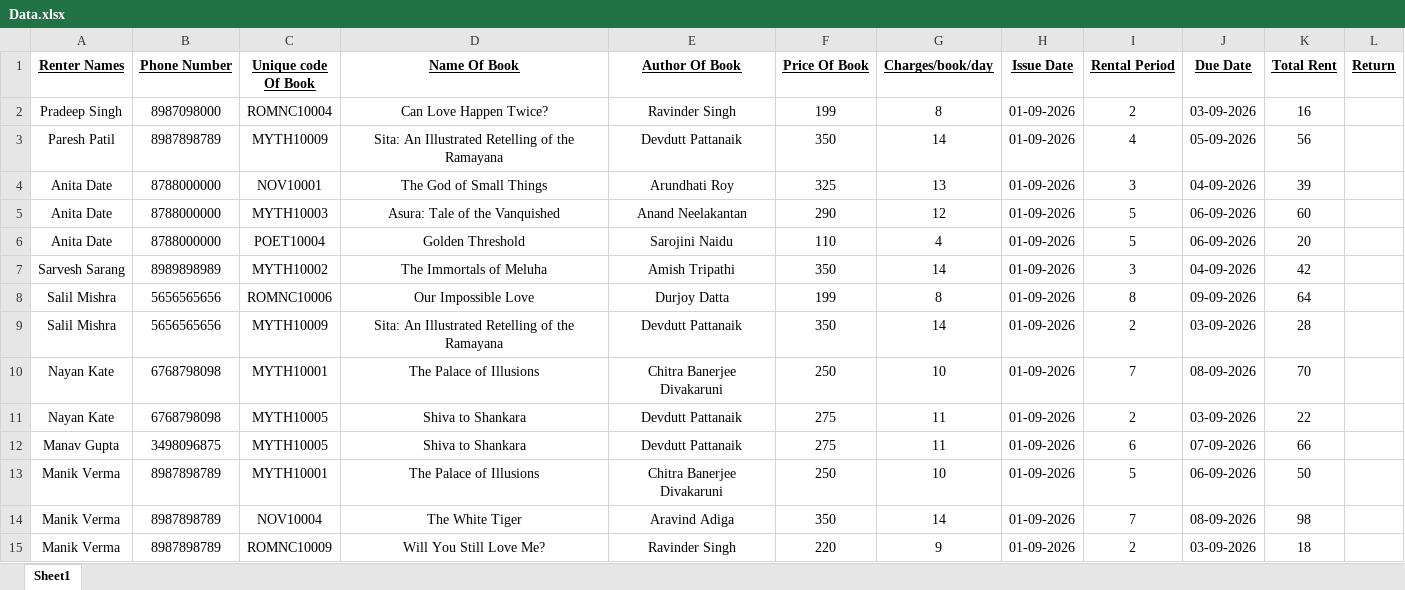
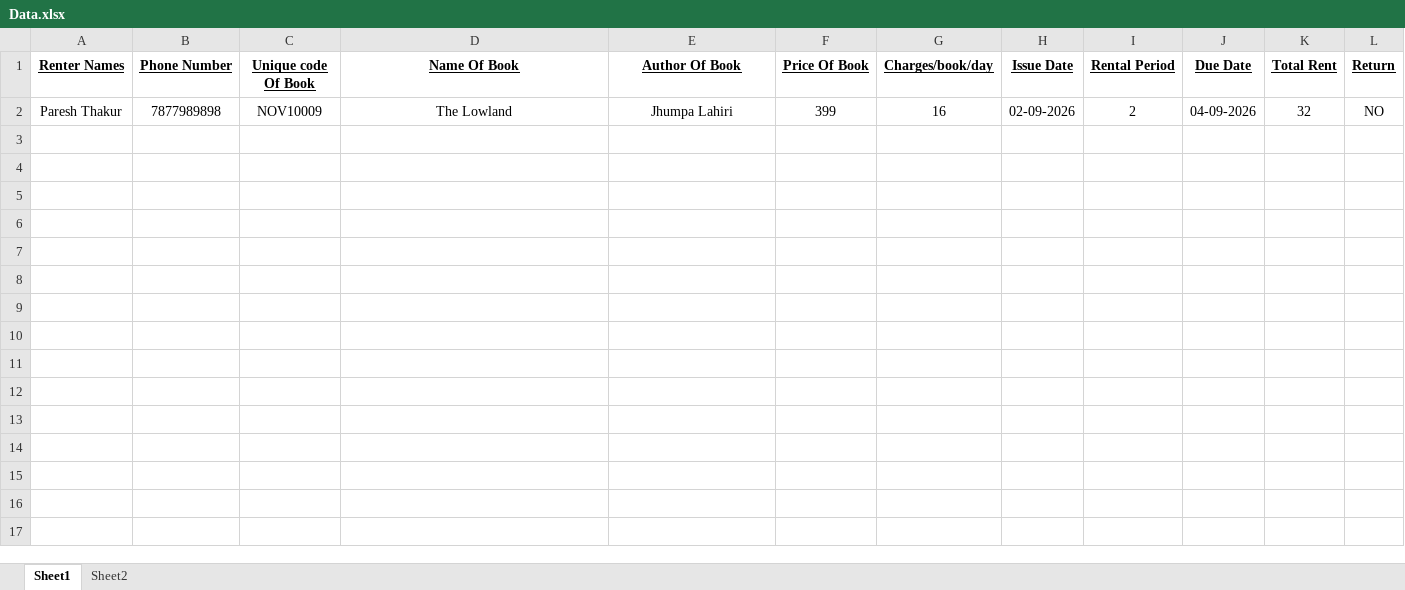
Before and after one commit to MJJ-TechWorld/Library_Login_Program, an Excel workbook: Library/Library_Data/Data.xlsx, sheet Sheet1, drawn as a sheet; values as stored, in another font and other column widths than the file's, no borders; removed rows and columns are numbered as before the commit, all else as after; the diff names each change by its address in the sheet, - before the commit and + after, or states it on an @@ line.

```diff
--- a/Library/Library_Data/Data.xlsx (sheet Sheet1)
+++ b/Library/Library_Data/Data.xlsx (sheet Sheet1)
+sheet tab: Sheet2
-row 2: Pradeep Singh | 8987098000 | ROMNC10004 | Can Love Happen Twice? | Ravinder Singh | 199 | 8 | 01-09-2026 | 2 | 03-09-2026 | 16
-row 3: Paresh Patil | 8987898789 | MYTH10009 | Sita: An Illustrated Retelling of the Ramayana | Devdutt Pattanaik | 350 | 14 | 01-09-2026 | 4 | 05-09-2026 | 56
-row 4: Anita Date | 8788000000 | NOV10001 | The God of Small Things | Arundhati Roy | 325 | 13 | 01-09-2026 | 3 | 04-09-2026 | 39
-row 5: Anita Date | 8788000000 | MYTH10003 | Asura: Tale of the Vanquished | Anand Neelakantan | 290 | 12 | 01-09-2026 | 5 | 06-09-2026 | 60
-row 6: Anita Date | 8788000000 | POET10004 | Golden Threshold | Sarojini Naidu | 110 | 4 | 01-09-2026 | 5 | 06-09-2026 | 20
-row 7: Sarvesh Sarang | 8989898989 | MYTH10002 | The Immortals of Meluha | Amish Tripathi | 350 | 14 | 01-09-2026 | 3 | 04-09-2026 | 42
-row 8: Salil Mishra | 5656565656 | ROMNC10006 | Our Impossible Love | Durjoy Datta | 199 | 8 | 01-09-2026 | 8 | 09-09-2026 | 64
-row 9: Salil Mishra | 5656565656 | MYTH10009 | Sita: An Illustrated Retelling of the Ramayana | Devdutt Pattanaik | 350 | 14 | 01-09-2026 | 2 | 03-09-2026 | 28
-row 10: Nayan Kate | 6768798098 | MYTH10001 | The Palace of Illusions | Chitra Banerjee Divakaruni | 250 | 10 | 01-09-2026 | 7 | 08-09-2026 | 70
-row 11: Nayan Kate | 6768798098 | MYTH10005 | Shiva to Shankara | Devdutt Pattanaik | 275 | 11 | 01-09-2026 | 2 | 03-09-2026 | 22
-row 12: Manav Gupta | 3498096875 | MYTH10005 | Shiva to Shankara | Devdutt Pattanaik | 275 | 11 | 01-09-2026 | 6 | 07-09-2026 | 66
-row 13: Manik Verma | 8987898789 | MYTH10001 | The Palace of Illusions | Chitra Banerjee Divakaruni | 250 | 10 | 01-09-2026 | 5 | 06-09-2026 | 50
-row 14: Manik Verma | 8987898789 | NOV10004 | The White Tiger | Aravind Adiga | 350 | 14 | 01-09-2026 | 7 | 08-09-2026 | 98
-row 15: Manik Verma | 8987898789 | ROMNC10009 | Will You Still Love Me? | Ravinder Singh | 220 | 9 | 01-09-2026 | 2 | 03-09-2026 | 18
+row 2: Paresh Thakur | 7877989898 | NOV10009 | The Lowland | Jhumpa Lahiri | 399 | 16 | 02-09-2026 | 2 | 04-09-2026 | 32 | NO
```
Also changed, not shown: 2 other files.
